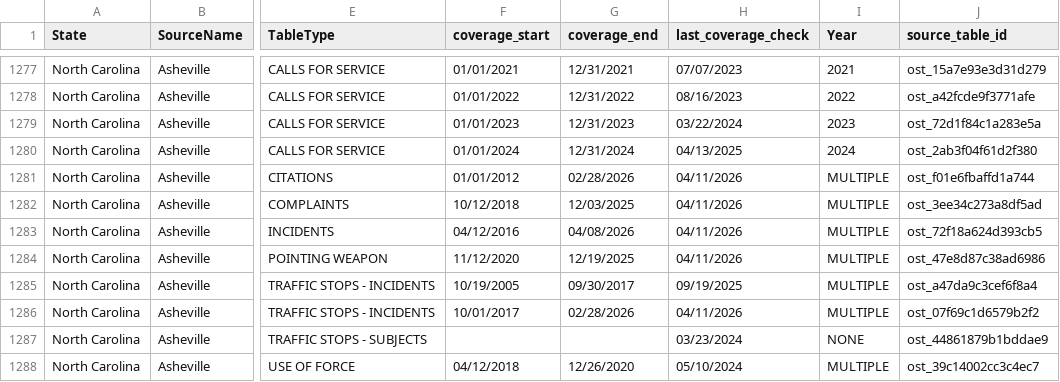
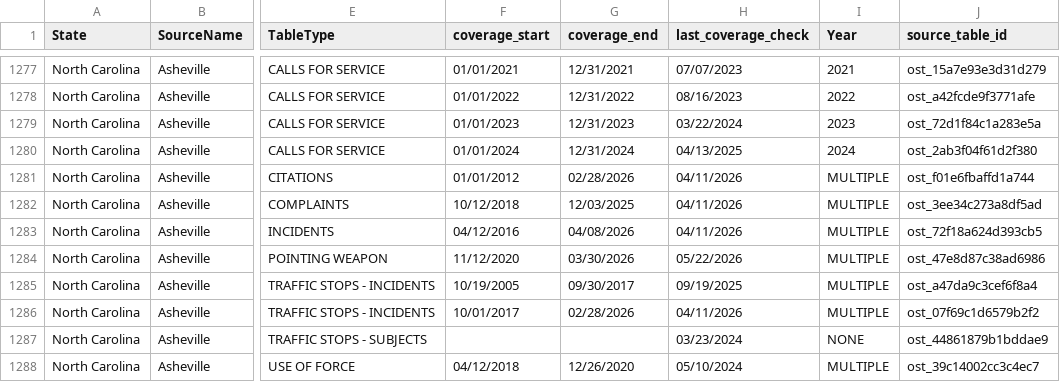
Before and after one commit to openpolicedata/opd-data, a CSV file: opd_source_table.csv, drawn as a sheet; only a part is shown, gaps mark what is left out; the diff covers the shown part only; the diff names each change by its address in the sheet, - before the commit and + after, or states it on an @@ line.

Commit message:
Updating some coverage. Adding script for merging source tables

```diff
--- a/opd_source_table.csv
+++ b/opd_source_table.csv
-G1284 (coverage_end): 12/19/2025
+G1284 (coverage_end): 03/30/2026
-H1284 (last_coverage_check): 04/11/2026
+H1284 (last_coverage_check): 05/22/2026
```
Also changed, not shown: 17 edited cells elsewhere in this file, 1 other file.
